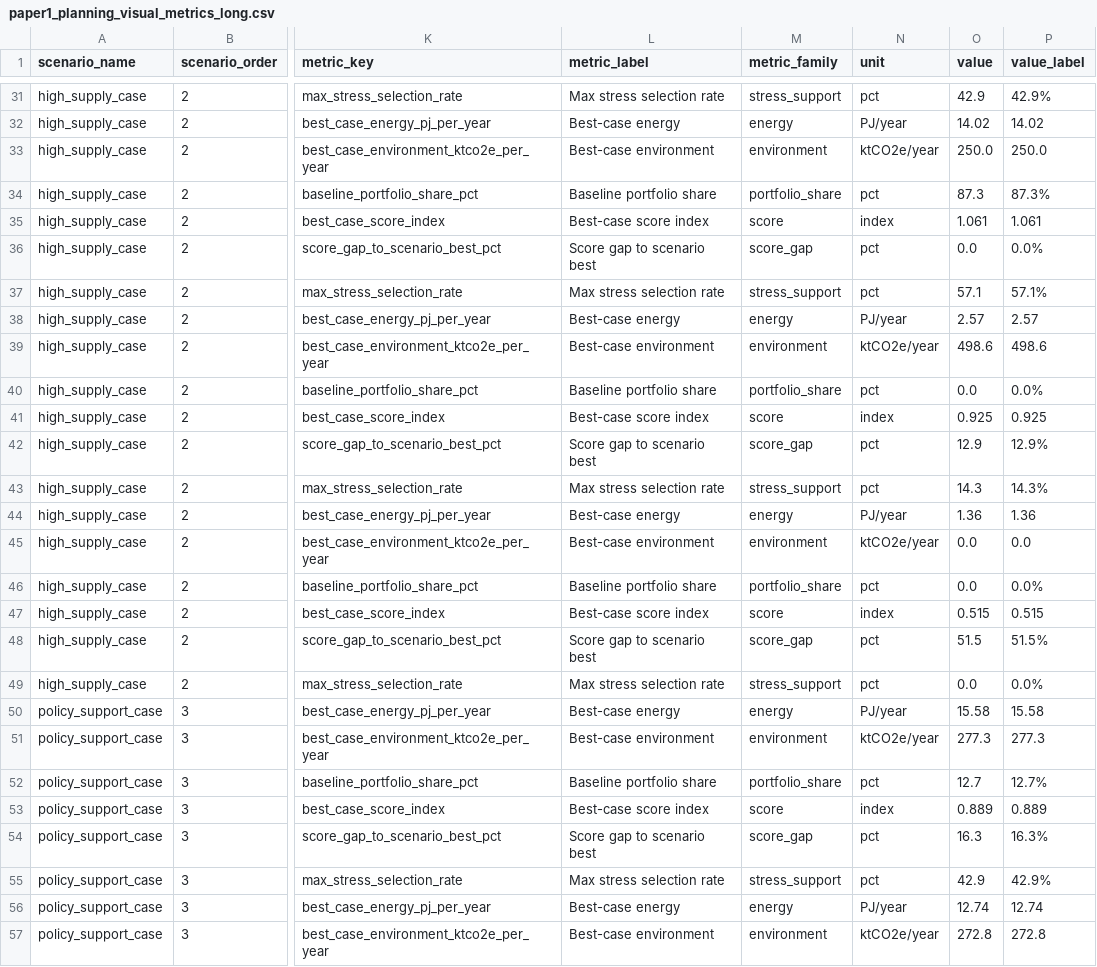
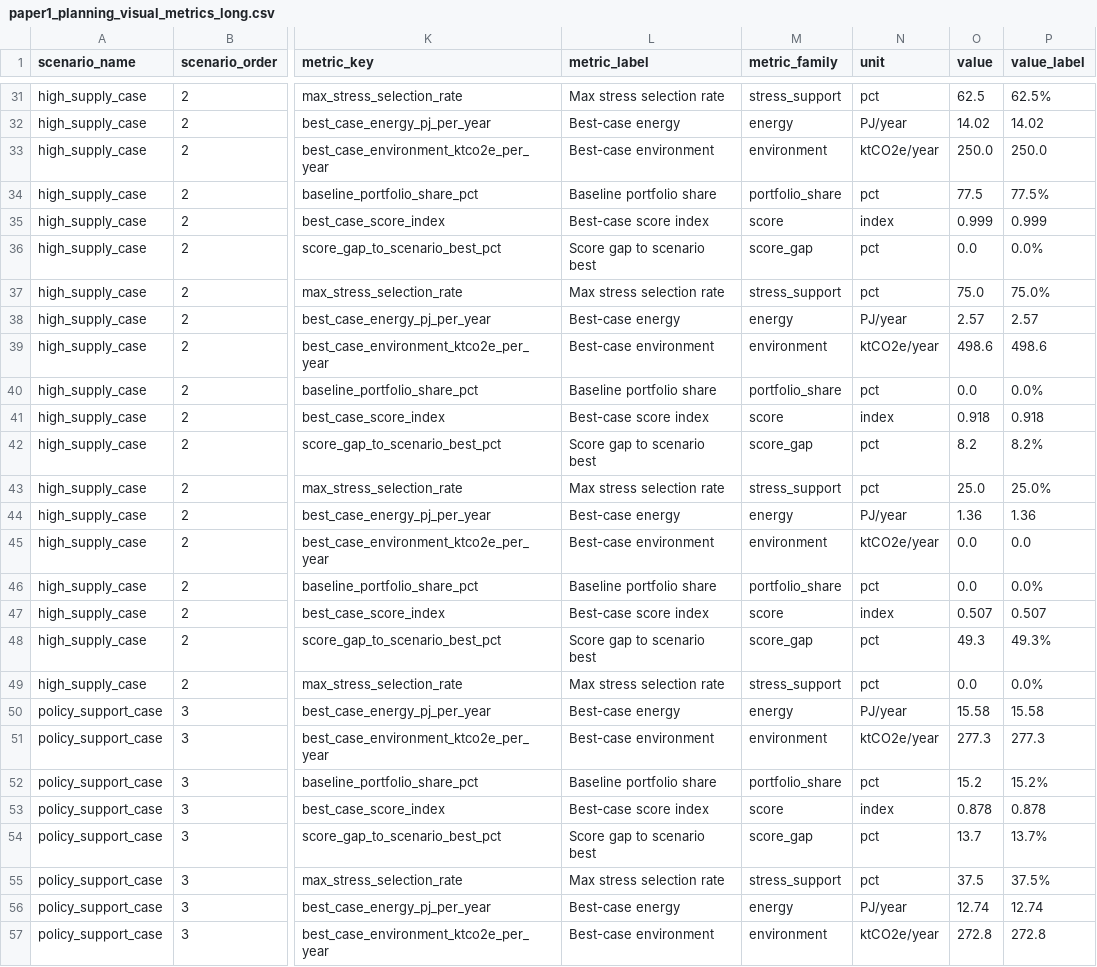
Before and after one commit to WeijiaTang/waste2energy, a CSV file: data/processed/figures_tables/paper1_planning_visual_metrics_long.csv, drawn as a sheet; only a part is shown, gaps mark what is left out; the diff covers the shown part only; the diff names each change by its address in the sheet, - before the commit and + after, or states it on an @@ line.

```diff
--- a/data/processed/figures_tables/paper1_planning_visual_metrics_long.csv
+++ b/data/processed/figures_tables/paper1_planning_visual_metrics_long.csv
-O31 (value): 42.9
+O31 (value): 62.5
-P31 (value_label): 42.9%
+P31 (value_label): 62.5%
-O34 (value): 87.3
+O34 (value): 77.5
-P34 (value_label): 87.3%
+P34 (value_label): 77.5%
-O35 (value): 1.061
+O35 (value): 0.999
-P35 (value_label): 1.061
+P35 (value_label): 0.999
-O37 (value): 57.1
+O37 (value): 75.0
-P37 (value_label): 57.1%
+P37 (value_label): 75.0%
-O41 (value): 0.925
+O41 (value): 0.918
-P41 (value_label): 0.925
+P41 (value_label): 0.918
-O42 (value): 12.9
+O42 (value): 8.2
-P42 (value_label): 12.9%
+P42 (value_label): 8.2%
-O43 (value): 14.3
+O43 (value): 25.0
-P43 (value_label): 14.3%
+P43 (value_label): 25.0%
-O47 (value): 0.515
+O47 (value): 0.507
-P47 (value_label): 0.515
+P47 (value_label): 0.507
-O48 (value): 51.5
+O48 (value): 49.3
-P48 (value_label): 51.5%
+P48 (value_label): 49.3%
-O52 (value): 12.7
+O52 (value): 15.2
-P52 (value_label): 12.7%
+P52 (value_label): 15.2%
-O53 (value): 0.889
+O53 (value): 0.878
-P53 (value_label): 0.889
+P53 (value_label): 0.878
-O54 (value): 16.3
+O54 (value): 13.7
-P54 (value_label): 16.3%
+P54 (value_label): 13.7%
-O55 (value): 42.9
+O55 (value): 37.5
-P55 (value_label): 42.9%
+P55 (value_label): 37.5%
```
Also changed, not shown: 38 edited cells elsewhere in this file, data/processed/figures_tables/paper1_planning_results_table.csv, data/processed/figures_tables/paper1_planning_visual_annotations.csv, 1 other file.
